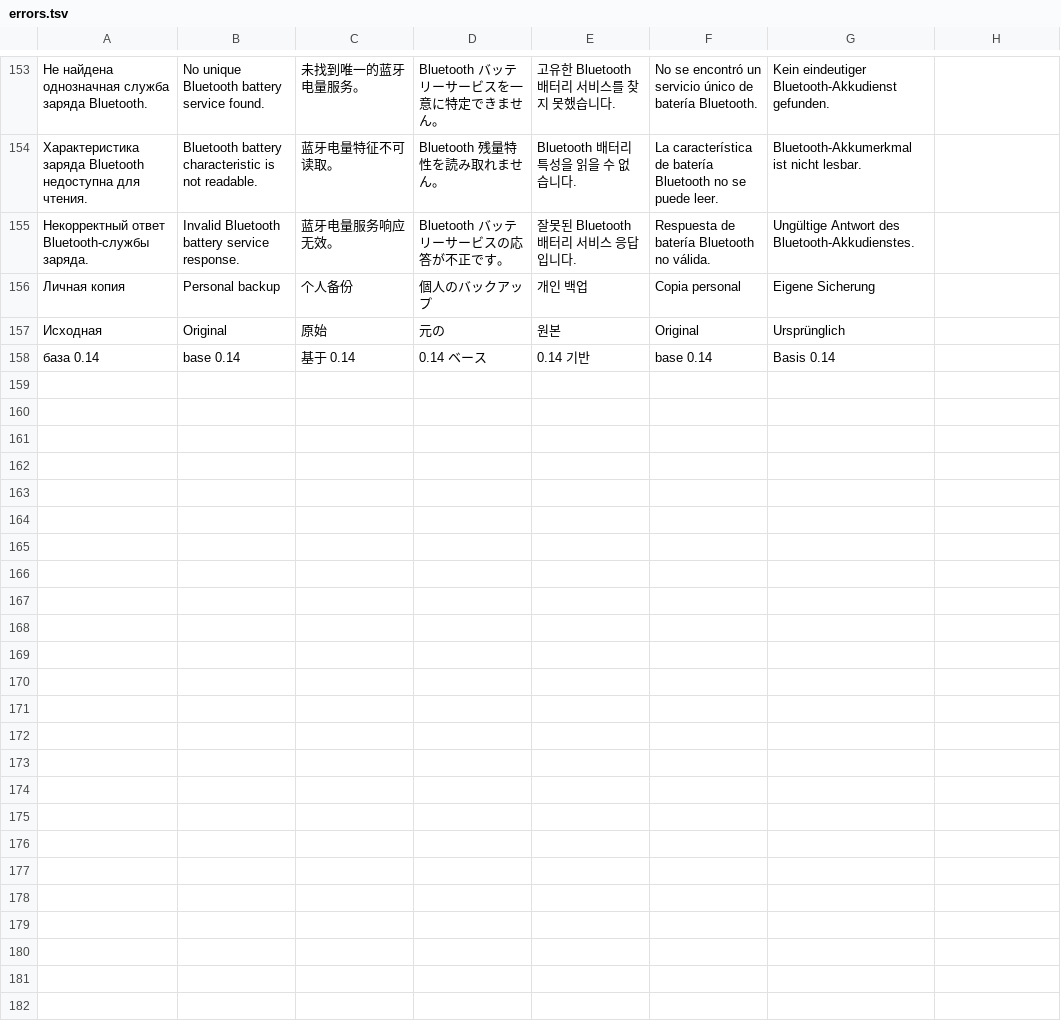
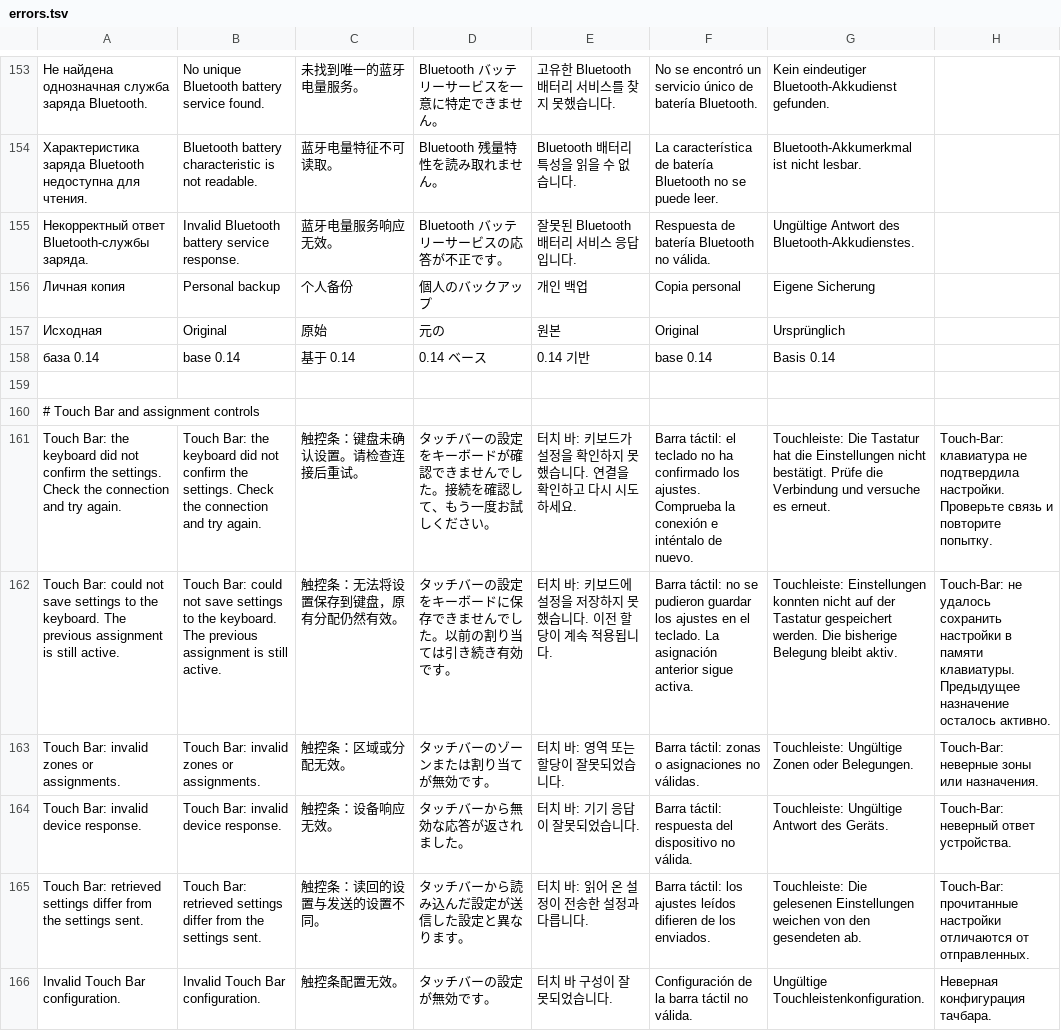
Before and after one commit to BagaT2K/Flow2Studio, a TSV file: localization/errors.tsv, drawn as a sheet; only a part is shown, gaps mark what is left out; the diff names each change by its address in the sheet, - before the commit and + after, or states it on an @@ line.

Commit message:
app update 1.1.0 touch-bar

```diff
--- a/localization/errors.tsv
+++ b/localization/errors.tsv
+row 159: (empty)
+row 160: # Touch Bar and assignment controls
+row 161: Touch Bar: the keyboard did not confirm the settings. Check the connection and try again. | Touch Bar: the keyboard did not confirm the settings. Check the connection and try again. | 触控条：键盘未确认设置。请检查连接后重试。 | タッチバーの設定をキーボードが確認できませんでした。接続を確認して、もう一度お試しください。 | 터치 바: 키보드가 설정을 확인하지 못했습니다. 연결을 확인하고 다시 시도하세요. | Barra táctil: el teclado no ha confirmado los ajustes. Comprueba la conexión e inténtalo de nuevo. | Touchleiste: Die Tastatur hat die Einstellungen nicht bestätigt. Prüfe die Verbindung und versuche es erneut. | Touch-Bar: клавиатура не подтвердила настройки. Проверьте связь и повторите попытку.
+row 162: Touch Bar: could not save settings to the keyboard. The previous assignment is still active. | Touch Bar: could not save settings to the keyboard. The previous assignment is still active. | 触控条：无法将设置保存到键盘，原有分配仍然有效。 | タッチバーの設定をキーボードに保存できませんでした。以前の割り当ては引き続き有効です。 | 터치 바: 키보드에 설정을 저장하지 못했습니다. 이전 할당이 계속 적용됩니다. | Barra táctil: no se pudieron guardar los ajustes en el teclado. La asignación anterior sigue activa. | Touchleiste: Einstellungen konnten nicht auf der Tastatur gespeichert werden. Die bisherige Belegung bleibt aktiv. | Touch-Bar: не удалось сохранить настройки в памяти клавиатуры. Предыдущее назначение осталось активно.
+row 163: Touch Bar: invalid zones or assignments. | Touch Bar: invalid zones or assignments. | 触控条：区域或分配无效。 | タッチバーのゾーンまたは割り当てが無効です。 | 터치 바: 영역 또는 할당이 잘못되었습니다. | Barra táctil: zonas o asignaciones no válidas. | Touchleiste: Ungültige Zonen oder Belegungen. | Touch-Bar: неверные зоны или назначения.
+row 164: Touch Bar: invalid device response. | Touch Bar: invalid device response. | 触控条：设备响应无效。 | タッチバーから無効な応答が返されました。 | 터치 바: 기기 응답이 잘못되었습니다. | Barra táctil: respuesta del dispositivo no válida. | Touchleiste: Ungültige Antwort des Geräts. | Touch-Bar: неверный ответ устройства.
+row 165: Touch Bar: retrieved settings differ from the settings sent. | Touch Bar: retrieved settings differ from the settings sent. | 触控条：读回的设置与发送的设置不同。 | タッチバーから読み込んだ設定が送信した設定と異なります。 | 터치 바: 읽어 온 설정이 전송한 설정과 다릅니다. | Barra táctil: los ajustes leídos difieren de los enviados. | Touchleiste: Die gelesenen Einstellungen weichen von den gesendeten ab. | Touch-Bar: прочитанные настройки отличаются от отправленных.
+row 166: Invalid Touch Bar configuration. | Invalid Touch Bar configuration. | 触控条配置无效。 | タッチバーの設定が無効です。 | 터치 바 구성이 잘못되었습니다. | Configuración de la barra táctil no válida. | Ungültige Touchleistenkonfiguration. | Неверная конфигурация тачбара.
```
Also changed, not shown: 49 other files.
